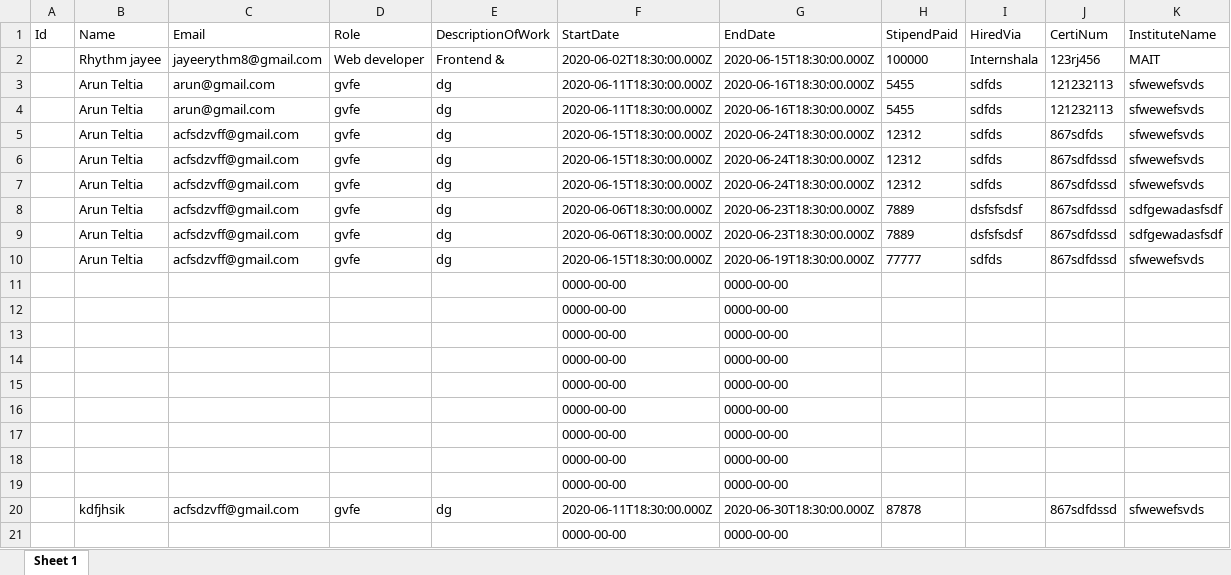
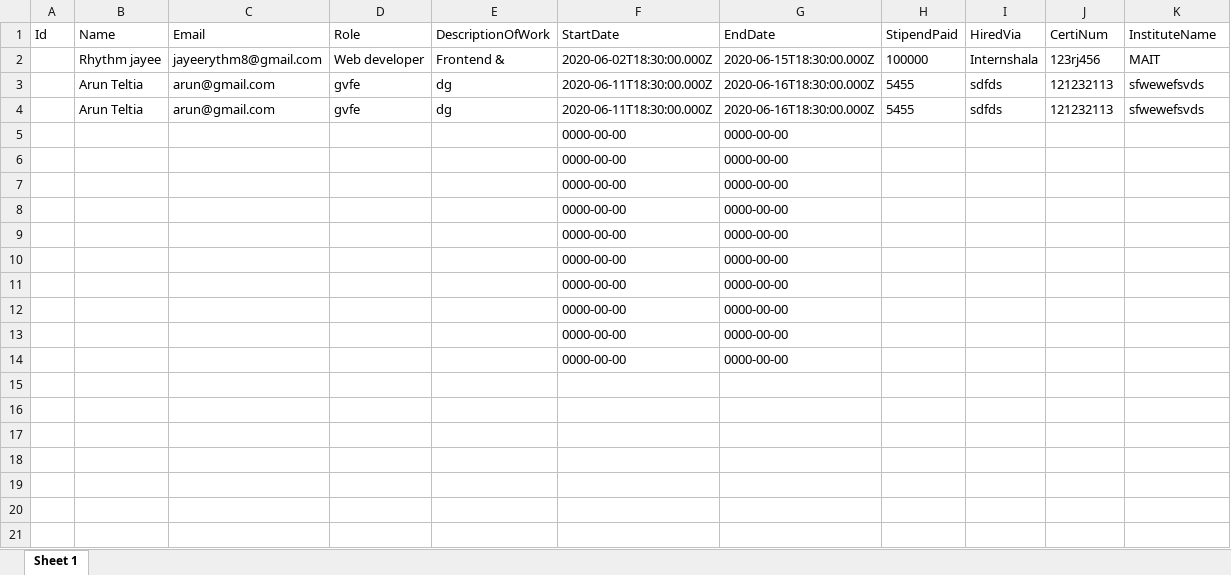
Before and after one commit to ArunTeltia/GeeksPortal, an Excel workbook: sample.xlsx, sheet Sheet 1, drawn as a sheet; values as stored, in another font and other column widths than the file's, no borders; the diff names each change by its address in the sheet, - before the commit and + after, or states it on an @@ line.

Commit message:
Delete Intern from the table

```diff
--- a/sample.xlsx (sheet Sheet 1)
+++ b/sample.xlsx (sheet Sheet 1)
-row 5:  | Arun Teltia | acfsdzvff@gmail.com | gvfe | dg | 2020-06-15T18:30:00.000Z | 2020-06-24T18:30:00.000Z | 12312 | sdfds | 867sdfds | sfwewefsvds
-row 6:  | Arun Teltia | acfsdzvff@gmail.com | gvfe | dg | 2020-06-15T18:30:00.000Z | 2020-06-24T18:30:00.000Z | 12312 | sdfds | 867sdfdssd | sfwewefsvds
-row 7:  | Arun Teltia | acfsdzvff@gmail.com | gvfe | dg | 2020-06-15T18:30:00.000Z | 2020-06-24T18:30:00.000Z | 12312 | sdfds | 867sdfdssd | sfwewefsvds
-row 8:  | Arun Teltia | acfsdzvff@gmail.com | gvfe | dg | 2020-06-06T18:30:00.000Z | 2020-06-23T18:30:00.000Z | 7889 | dsfsfsdsf | 867sdfdssd | sdfgewadasfsdf
-row 9:  | Arun Teltia | acfsdzvff@gmail.com | gvfe | dg | 2020-06-06T18:30:00.000Z | 2020-06-23T18:30:00.000Z | 7889 | dsfsfsdsf | 867sdfdssd | sdfgewadasfsdf
-row 10:  | Arun Teltia | acfsdzvff@gmail.com | gvfe | dg | 2020-06-15T18:30:00.000Z | 2020-06-19T18:30:00.000Z | 77777 | sdfds | 867sdfdssd | sfwewefsvds
-row 20:  | kdfjhsik | acfsdzvff@gmail.com | gvfe | dg | 2020-06-11T18:30:00.000Z | 2020-06-30T18:30:00.000Z | 87878 |  | 867sdfdssd | sfwewefsvds
```
Also changed, not shown: 2 other files.
